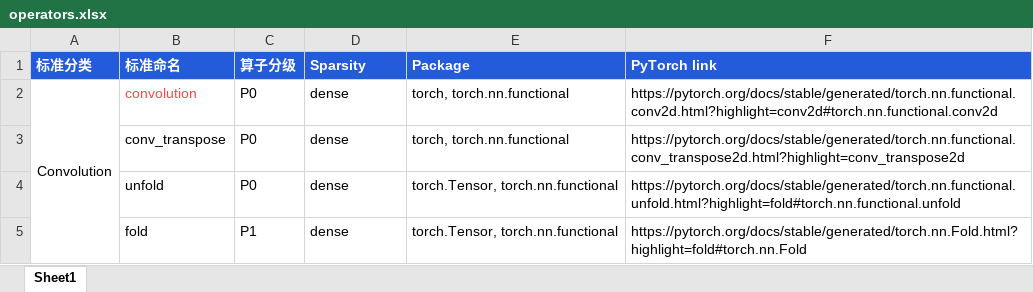
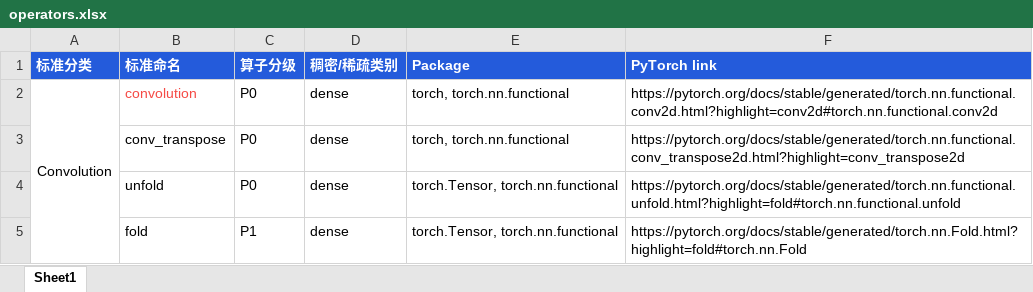
Before and after one commit to DeepLink-org/deeplink-rtd-docs, an Excel workbook: docs/doc/Operators/operators.xlsx, sheet Sheet1, drawn as a sheet; only a part is shown; values as stored, in another font and other column widths than the file's, no borders; the diff names each change by its address in the sheet, - before the commit and + after, or states it on an @@ line.

```diff
--- a/docs/doc/Operators/operators.xlsx (sheet Sheet1)
+++ b/docs/doc/Operators/operators.xlsx (sheet Sheet1)
-D1: Sparsity
+D1: 稠密/稀疏类别
```
Also changed, not shown: 1 other file.
